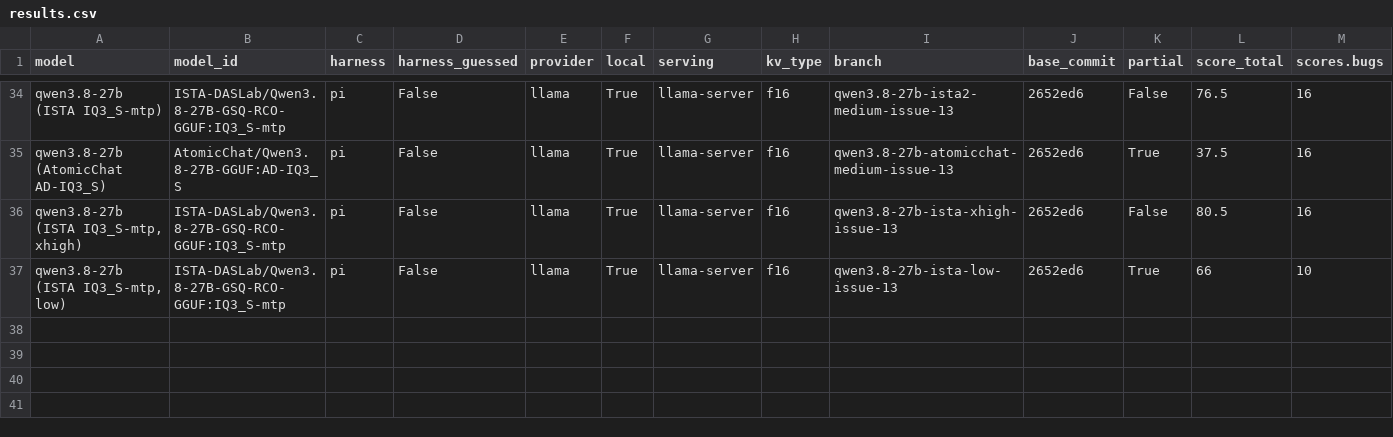
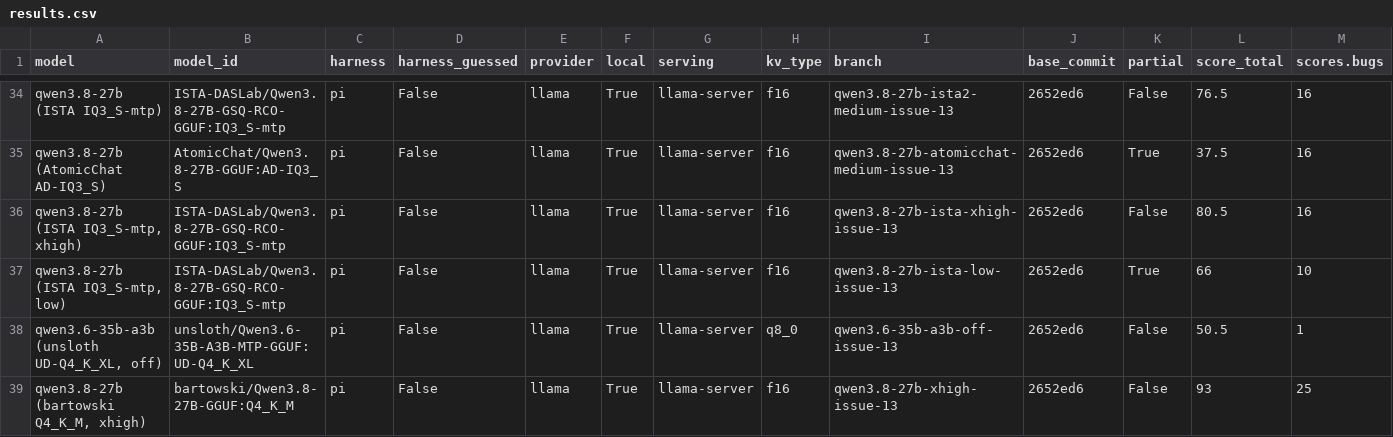
Before and after one commit to irae/choose-a-local-llm, a CSV file: benchmarks/mendel/results.csv, drawn as a sheet; only a part is shown, gaps mark what is left out; rows hold the shown columns only; the diff names each change by its address in the sheet, - before the commit and + after, or states it on an @@ line.

```diff
--- a/benchmarks/mendel/results.csv
+++ b/benchmarks/mendel/results.csv
+row 38: qwen3.6-35b-a3b (unsloth UD-Q4_K_XL, off) | unsloth/Qwen3.6-35B-A3B-MTP-GGUF:UD-Q4_K_XL | pi | False | llama | True | llama-server | q8_0 | qwen3.6-35b-a3b-off-issue-13 | 2652ed6 | False | 50.5 | 1
+row 39: qwen3.8-27b (bartowski Q4_K_M, xhigh) | bartowski/Qwen3.8-27B-GGUF:Q4_K_M | pi | False | llama | True | llama-server | f16 | qwen3.8-27b-xhigh-issue-13 | 2652ed6 | False | 93 | 25
```
Also changed, not shown: 6 other files.
